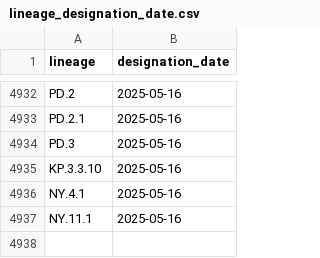
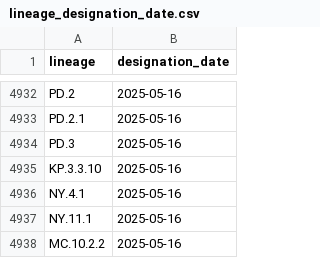
Before and after one commit to corneliusroemer/pango-designation-dates, a CSV file: data/lineage_designation_date.csv, drawn as a sheet; only a part is shown, gaps mark what is left out.

```diff
--- a/data/lineage_designation_date.csv
+++ b/data/lineage_designation_date.csv
@@ -4937 +4937,2 @@ NY.4.1,2025-05-16
 NY.11.1,2025-05-16
+MC.10.2.2,2025-05-16
```
Also changed, not shown: 1 other file.
